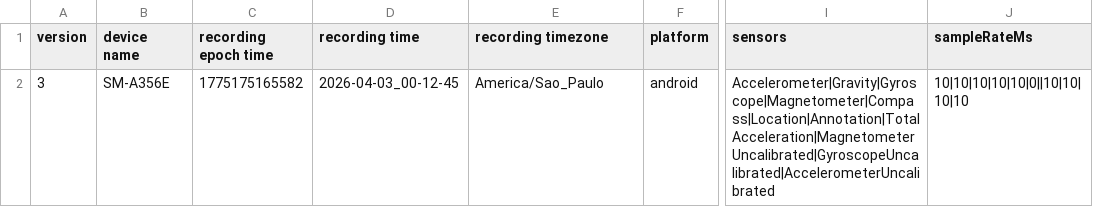
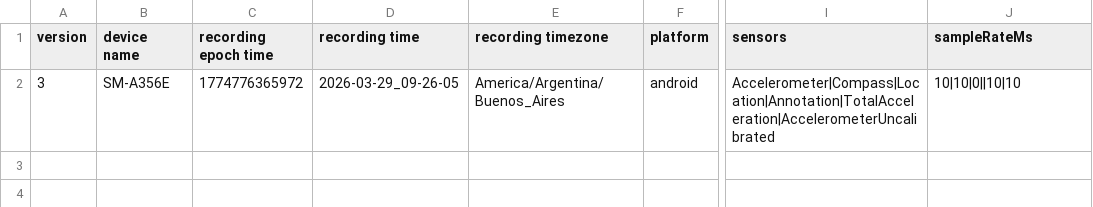
Before and after one commit to ansofivv/472499--objeto-bitacora, a CSV file: Clase-03/Metadata.csv, drawn as a sheet; only a part is shown, gaps mark what is left out; the diff names each change by its address in the sheet, - before the commit and + after, or states it on an @@ line.

Commit message:
Add files via upload

```diff
--- a/Clase-03/Metadata.csv
+++ b/Clase-03/Metadata.csv
-C2 (recording epoch time): 1775175165582
+C2 (recording epoch time): 1774776365972
-D2 (recording time): 2026-04-03_00-12-45
+D2 (recording time): 2026-03-29_09-26-05
-E2 (recording timezone): America/Sao_Paulo
+E2 (recording timezone): America/Argentina/Buenos_Aires
-I2 (sensors): Accelerometer|Gravity|Gyroscope|Magnetometer|Compass|Location|Annotation|TotalAcceleration|MagnetometerUncalibrated|GyroscopeUncalibrated|AccelerometerUncalibrated
+I2 (sensors): Accelerometer|Compass|Location|Annotation|TotalAcceleration|AccelerometerUncalibrated
-J2 (sampleRateMs): 10|10|10|10|10|0||10|10|10|10
+J2 (sampleRateMs): 10|10|0||10|10
```
